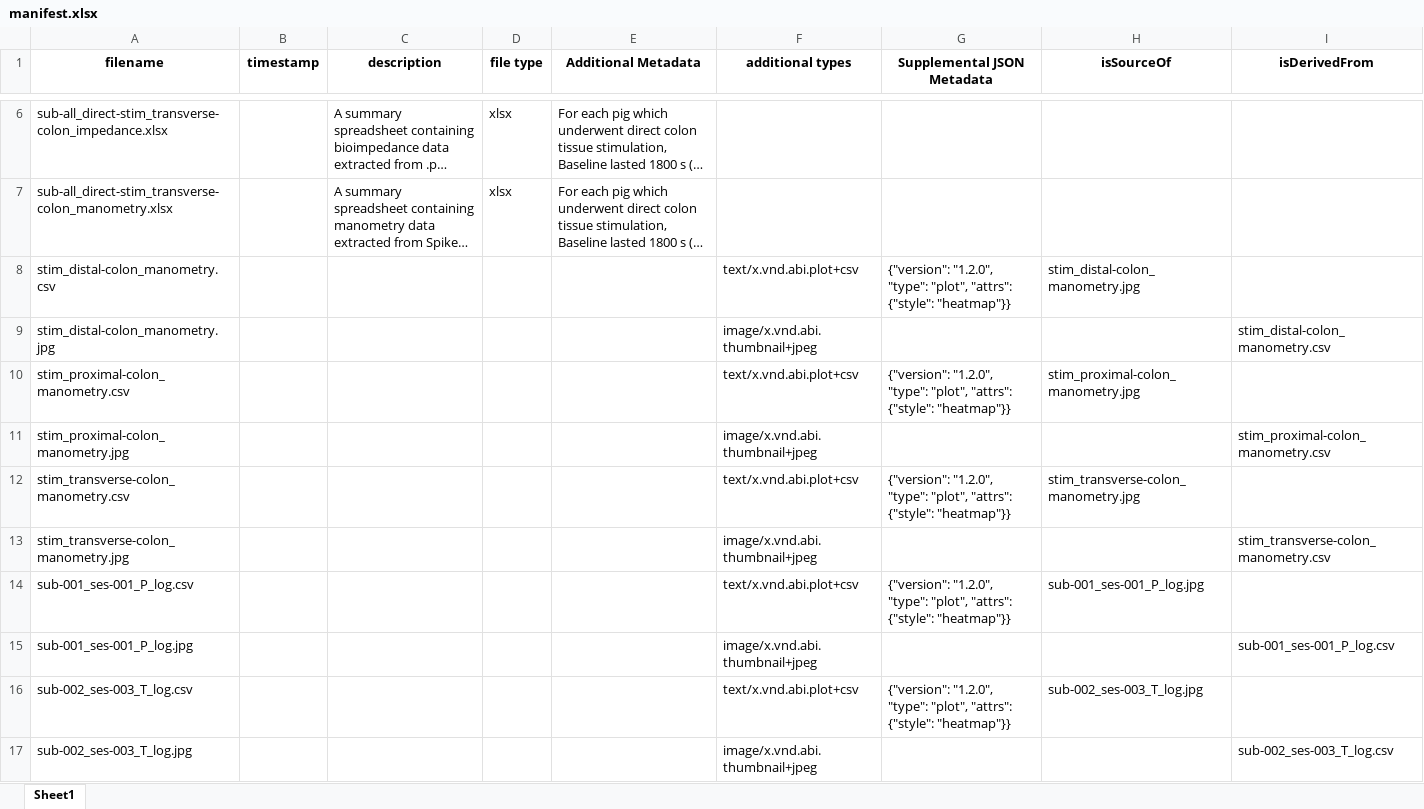
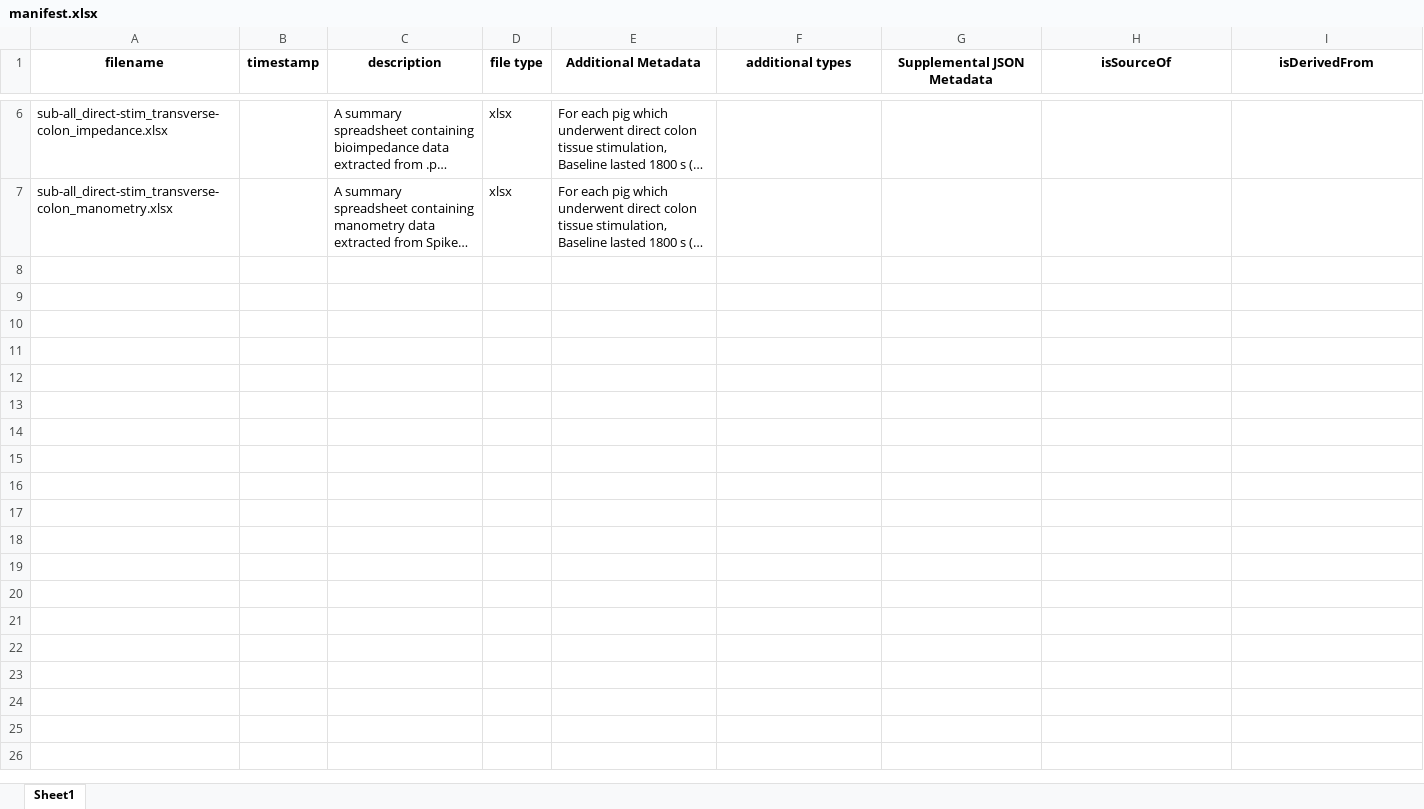
Before and after one commit to ABI-Software/sparc-dataset-curation-test-resources, an Excel workbook: derivative/manifest.xlsx, sheet Sheet1, drawn as a sheet; only a part is shown, gaps mark what is left out; long unchanged cells end in …; values as stored, in another font and other column widths than the file's, no borders; the diff names each change by its address in the sheet, - before the commit and + after, or states it on an @@ line.

Commit message:
Add files via upload

```diff
--- a/derivative/manifest.xlsx (sheet Sheet1)
+++ b/derivative/manifest.xlsx (sheet Sheet1)
-row 8: stim_distal-colon_manometry.csv |  |  |  |  | text/x.vnd.abi.plot+csv | {"version": "1.2.0", "type": "plot", "attrs": {"style": "heatmap"}} | stim_distal-colon_manometry.jpg
-row 9: stim_distal-colon_manometry.jpg |  |  |  |  | image/x.vnd.abi.thumbnail+jpeg |  |  | stim_distal-colon_manometry.csv
-row 10: stim_proximal-colon_manometry.csv |  |  |  |  | text/x.vnd.abi.plot+csv | {"version": "1.2.0", "type": "plot", "attrs": {"style": "heatmap"}} | stim_proximal-colon_manometry.jpg
-row 11: stim_proximal-colon_manometry.jpg |  |  |  |  | image/x.vnd.abi.thumbnail+jpeg |  |  | stim_proximal-colon_manometry.csv
-row 12: stim_transverse-colon_manometry.csv |  |  |  |  | text/x.vnd.abi.plot+csv | {"version": "1.2.0", "type": "plot", "attrs": {"style": "heatmap"}} | stim_transverse-colon_manometry.jpg
-row 13: stim_transverse-colon_manometry.jpg |  |  |  |  | image/x.vnd.abi.thumbnail+jpeg |  |  | stim_transverse-colon_manometry.csv
-row 14: sub-001_ses-001_P_log.csv |  |  |  |  | text/x.vnd.abi.plot+csv | {"version": "1.2.0", "type": "plot", "attrs": {"style": "heatmap"}} | sub-001_ses-001_P_log.jpg
-row 15: sub-001_ses-001_P_log.jpg |  |  |  |  | image/x.vnd.abi.thumbnail+jpeg |  |  | sub-001_ses-001_P_log.csv
-row 16: sub-002_ses-003_T_log.csv |  |  |  |  | text/x.vnd.abi.plot+csv | {"version": "1.2.0", "type": "plot", "attrs": {"style": "heatmap"}} | sub-002_ses-003_T_log.jpg
-row 17: sub-002_ses-003_T_log.jpg |  |  |  |  | image/x.vnd.abi.thumbnail+jpeg |  |  | sub-002_ses-003_T_log.csv
```
